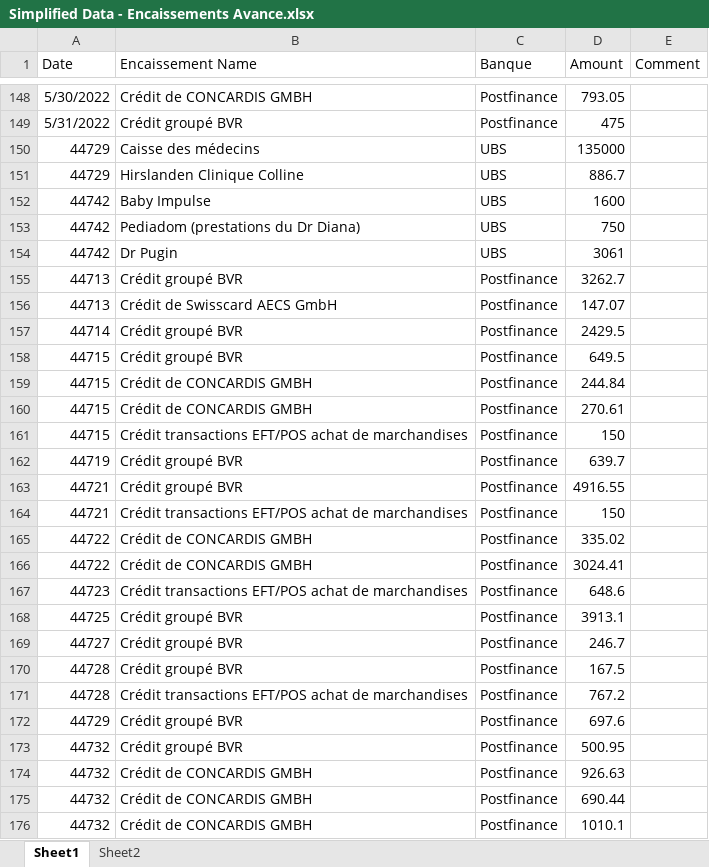
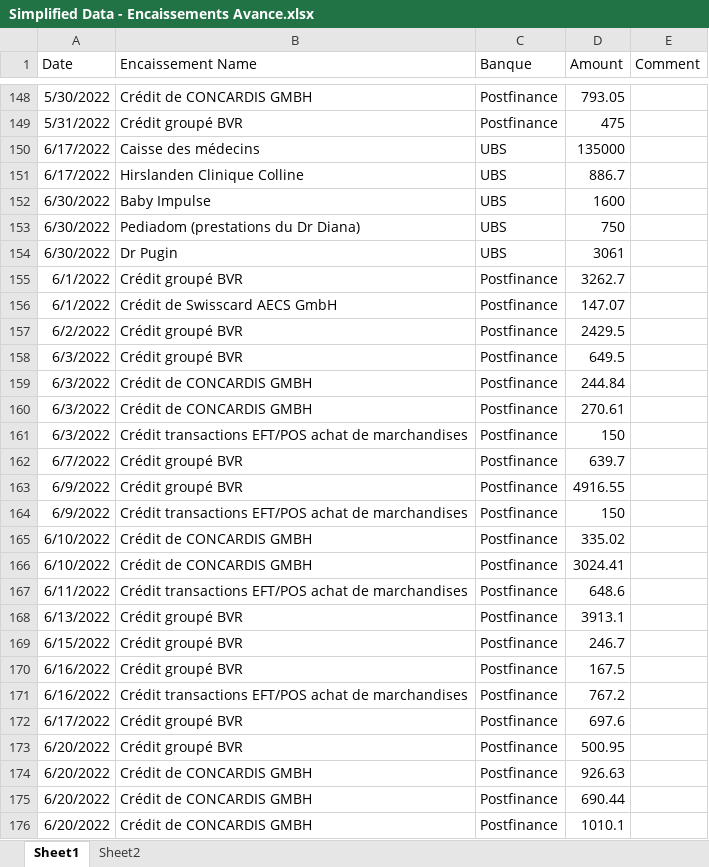
Before and after one commit to johnnyabouhaidar/dataentry_automation_flask_project, an Excel workbook: Simplified Data - Encaissements Avance.xlsx, sheet Sheet1, drawn as a sheet; only a part is shown, gaps mark what is left out; values as stored, in another font and other column widths than the file's, no borders; the diff covers the shown part only; the diff names each change by its address in the sheet, - before the commit and + after, or states it on an @@ line.

```diff
--- a/Simplified Data - Encaissements Avance.xlsx (sheet Sheet1)
+++ b/Simplified Data - Encaissements Avance.xlsx (sheet Sheet1)
-A150:A151 (Date): 44729
+A150:A151 (Date): 6/17/2022
-A152:A154 (Date): 44742
+A152:A154 (Date): 6/30/2022
-A155:A156 (Date): 44713
+A155:A156 (Date): 6/1/2022
-A157 (Date): 44714
+A157 (Date): 6/2/2022
-A158:A161 (Date): 44715
+A158:A161 (Date): 6/3/2022
-A162 (Date): 44719
+A162 (Date): 6/7/2022
-A163:A164 (Date): 44721
+A163:A164 (Date): 6/9/2022
-A165:A166 (Date): 44722
+A165:A166 (Date): 6/10/2022
-A167 (Date): 44723
+A167 (Date): 6/11/2022
-A168 (Date): 44725
+A168 (Date): 6/13/2022
-A169 (Date): 44727
+A169 (Date): 6/15/2022
-A170:A171 (Date): 44728
+A170:A171 (Date): 6/16/2022
-A172 (Date): 44729
+A172 (Date): 6/17/2022
-A173:A176 (Date): 44732
+A173:A176 (Date): 6/20/2022
```
Also changed, not shown: 170 edited cells elsewhere in this sheet, 6 other files.
